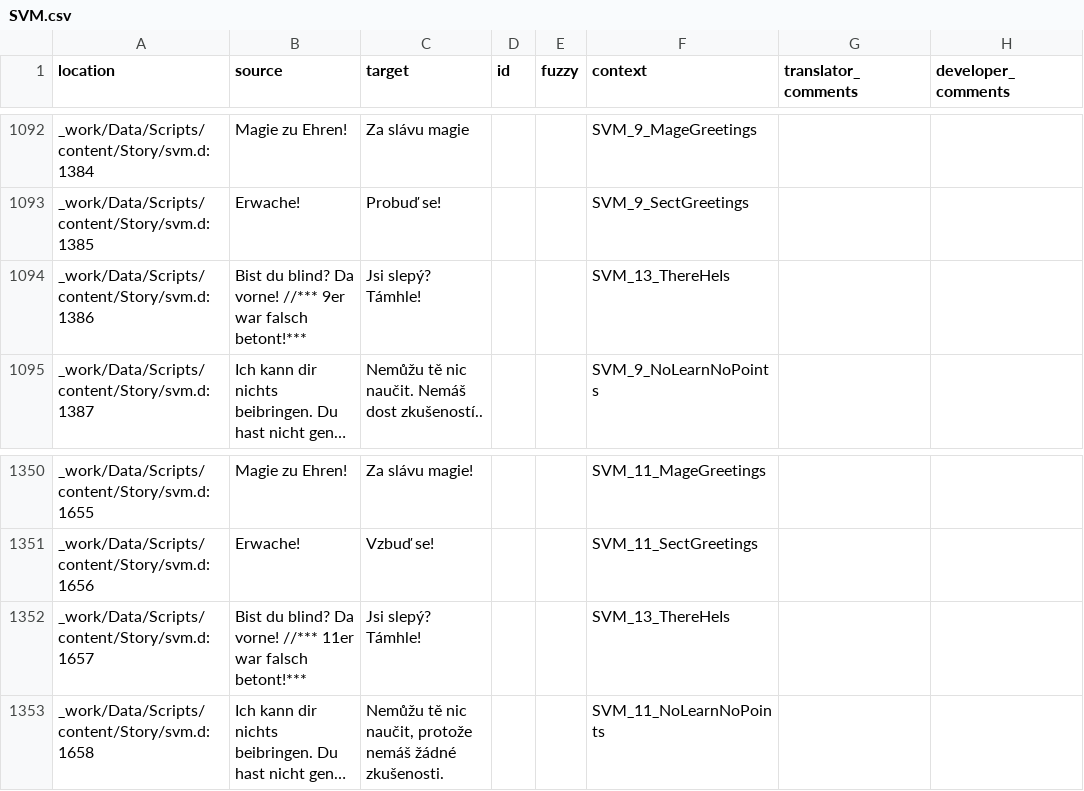
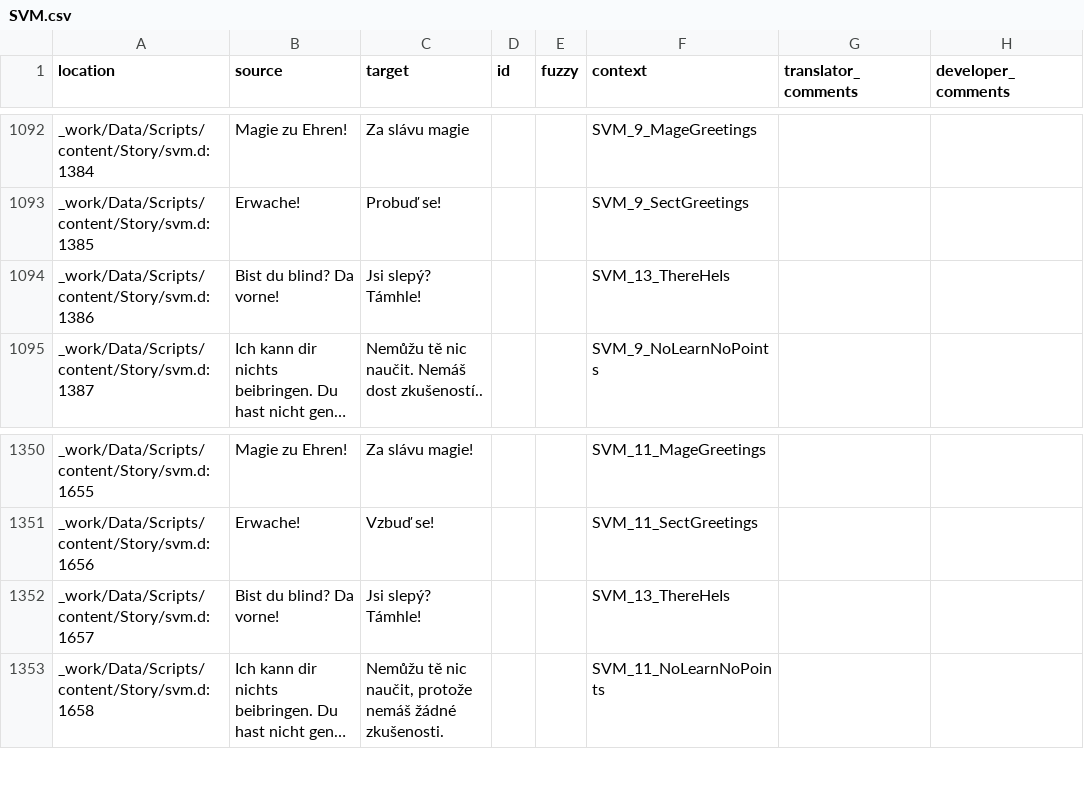
Before and after one commit to auronen/Gothic-1-CZ-Revision, a CSV file: .translations/cs/SVM.csv, drawn as a sheet; only a part is shown, gaps mark what is left out; long unchanged cells end in …; the diff names each change by its address in the sheet, - before the commit and + after, or states it on an @@ line.

```diff
--- a/.translations/cs/SVM.csv
+++ b/.translations/cs/SVM.csv
-B1094 (source): Bist du blind? Da vorne! //*** 9er war falsch betont!***
+B1094 (source): Bist du blind? Da vorne!
-B1352 (source): Bist du blind? Da vorne! //*** 11er war falsch betont!***
+B1352 (source): Bist du blind? Da vorne!
```
Also changed, not shown: .translations/de/SVM.csv.
